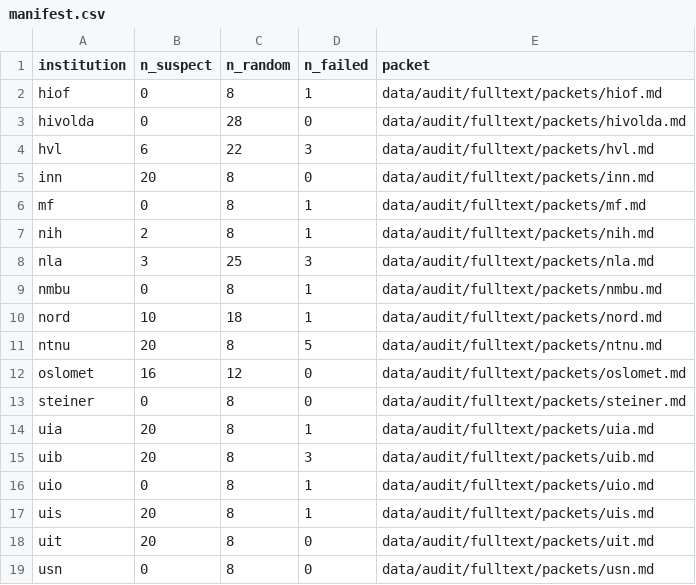
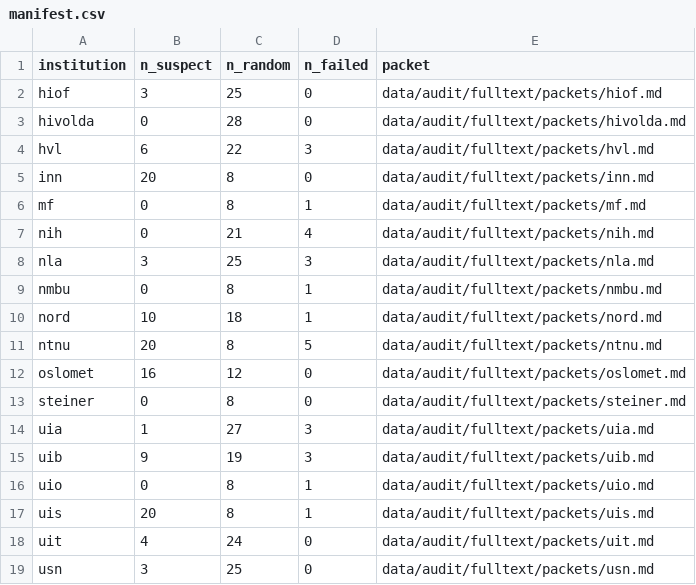
Before and after one commit to roarstovner/TEPS_course_content_harvest, a CSV file: data/audit/fulltext/manifest.csv, drawn as a sheet.

```diff
--- a/data/audit/fulltext/manifest.csv
+++ b/data/audit/fulltext/manifest.csv
@@ -1,3 +1,3 @@
 "institution","n_suspect","n_random","n_failed","packet"
-"hiof",0,8,1,"data/audit/fulltext/packets/hiof.md"
+"hiof",3,25,0,"data/audit/fulltext/packets/hiof.md"
 "hivolda",0,28,0,"data/audit/fulltext/packets/hivolda.md"
@@ -6,3 +6,3 @@
 "mf",0,8,1,"data/audit/fulltext/packets/mf.md"
-"nih",2,8,1,"data/audit/fulltext/packets/nih.md"
+"nih",0,21,4,"data/audit/fulltext/packets/nih.md"
 "nla",3,25,3,"data/audit/fulltext/packets/nla.md"
@@ -13,7 +13,7 @@
 "steiner",0,8,0,"data/audit/fulltext/packets/steiner.md"
-"uia",20,8,1,"data/audit/fulltext/packets/uia.md"
-"uib",20,8,3,"data/audit/fulltext/packets/uib.md"
+"uia",1,27,3,"data/audit/fulltext/packets/uia.md"
+"uib",9,19,3,"data/audit/fulltext/packets/uib.md"
 "uio",0,8,1,"data/audit/fulltext/packets/uio.md"
 "uis",20,8,1,"data/audit/fulltext/packets/uis.md"
-"uit",20,8,0,"data/audit/fulltext/packets/uit.md"
-"usn",0,8,0,"data/audit/fulltext/packets/usn.md"
+"uit",4,24,0,"data/audit/fulltext/packets/uit.md"
+"usn",3,25,0,"data/audit/fulltext/packets/usn.md"
```
Also changed, not shown: data/audit/anonymization/manifest.csv, data/audit/anonymization/sample.csv, 31 other files.
